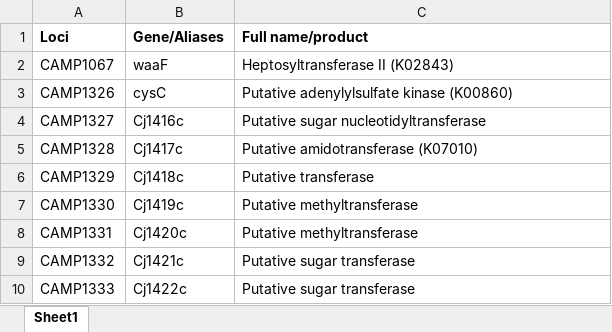
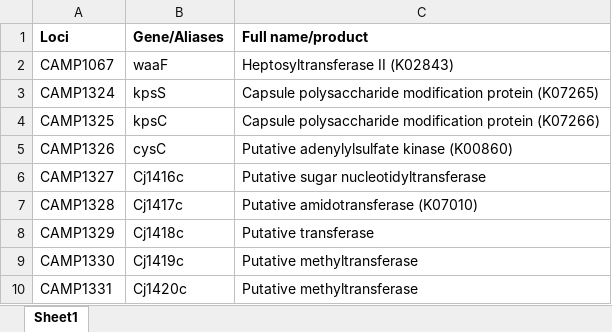
Before and after one commit to hbucqp/CampyCPS, an Excel workbook: CampyCPS/db/CPS_scheme.xlsx, sheet Sheet1, drawn as a sheet; only a part is shown; the shorter side is filled out with more unchanged rows; values as stored, in another font and other column widths than the file's, no borders; the diff names each change by its address in the sheet, - before the commit and + after, or states it on an @@ line.

Commit message:
Update scheme excel file

```diff
--- a/CampyCPS/db/CPS_scheme.xlsx (sheet Sheet1)
+++ b/CampyCPS/db/CPS_scheme.xlsx (sheet Sheet1)
+row 3: CAMP1324 | kpsS | Capsule polysaccharide modification protein (K07265)
+row 4: CAMP1325 | kpsC | Capsule polysaccharide modification protein (K07266)
```
